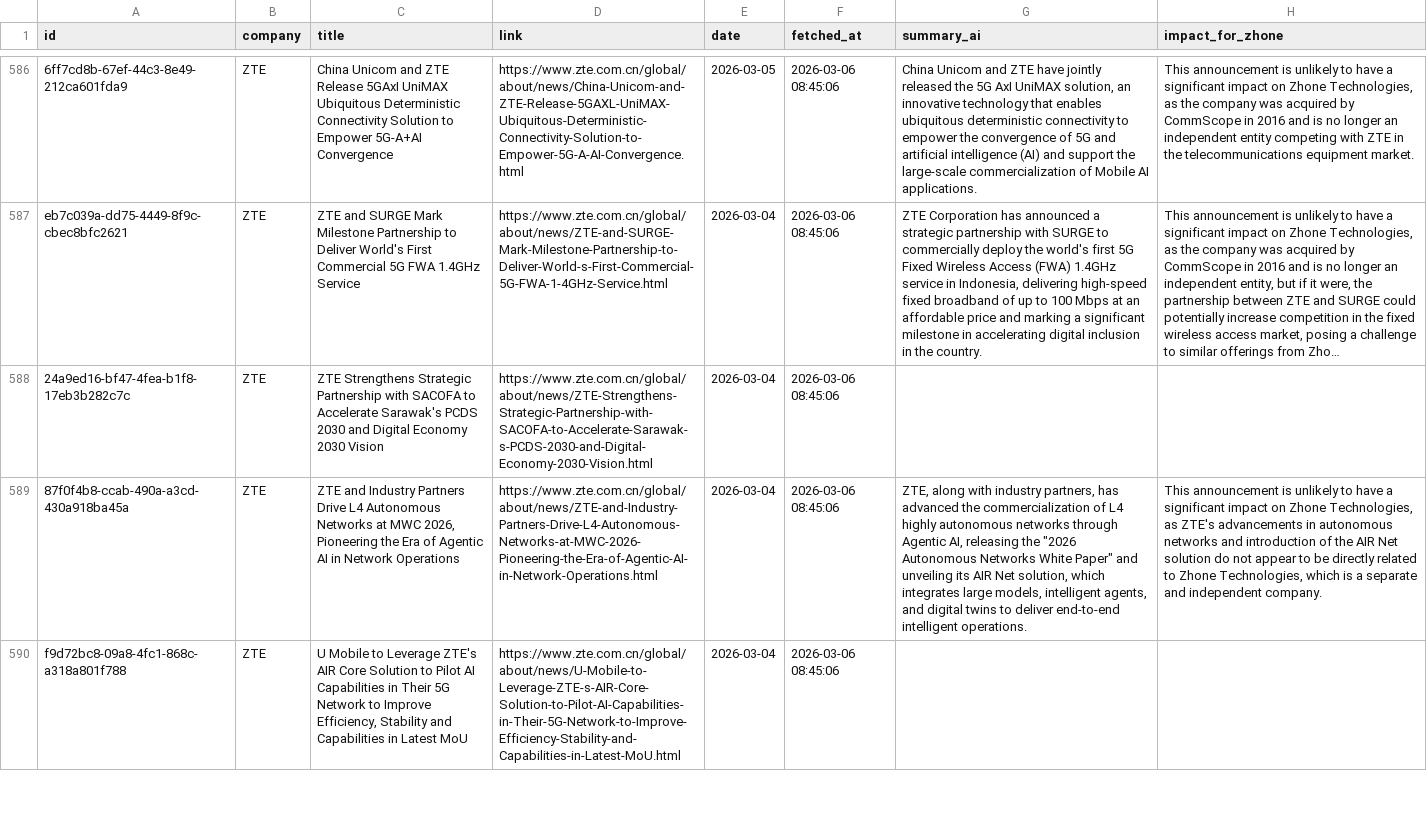
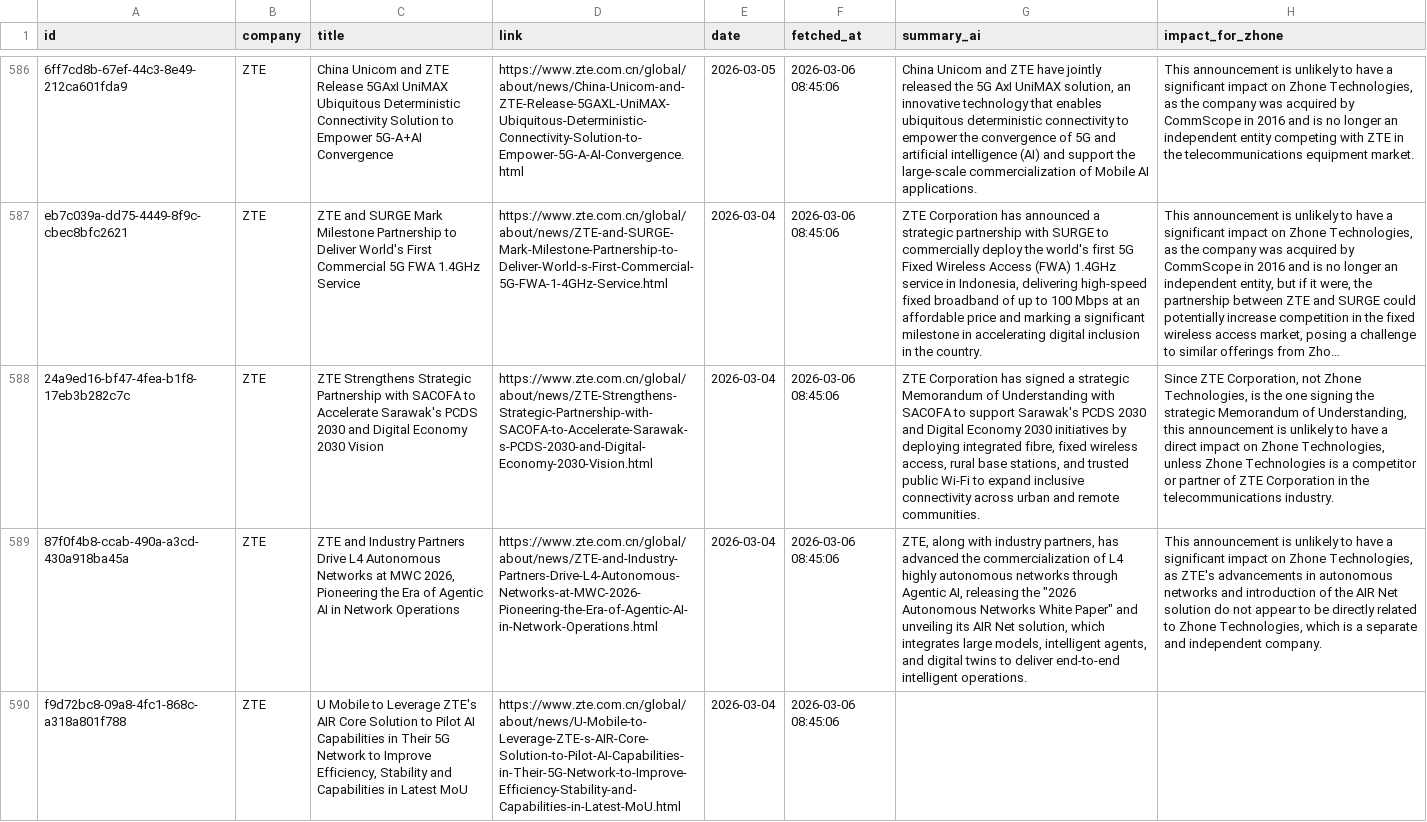
Before and after one commit to flabelle999/presswatch-app, a CSV file: press_releases_master.csv, drawn as a sheet; only a part is shown, gaps mark what is left out; long unchanged cells end in …; the diff names each change by its address in the sheet, - before the commit and + after, or states it on an @@ line.

```diff
--- a/press_releases_master.csv
+++ b/press_releases_master.csv
-G588 (summary_ai): (empty)
+G588 (summary_ai): ZTE Corporation has signed a strategic Memorandum of Understanding with SACOFA to support Sarawak's PCDS 2030 and Digital Economy 2030 initiatives by deploying integrated fibre, fixed wireless access, rural base stations, and trusted public Wi-Fi to expand inclusive connectivity across urban and remote communities.
-H588 (impact_for_zhone): (empty)
+H588 (impact_for_zhone): Since ZTE Corporation, not Zhone Technologies, is the one signing the strategic Memorandum of Understanding, this announcement is unlikely to have a direct impact on Zhone Technologies, unless Zhone Technologies is a competitor or partner of ZTE Corporation in the telecommunications industry.
```
